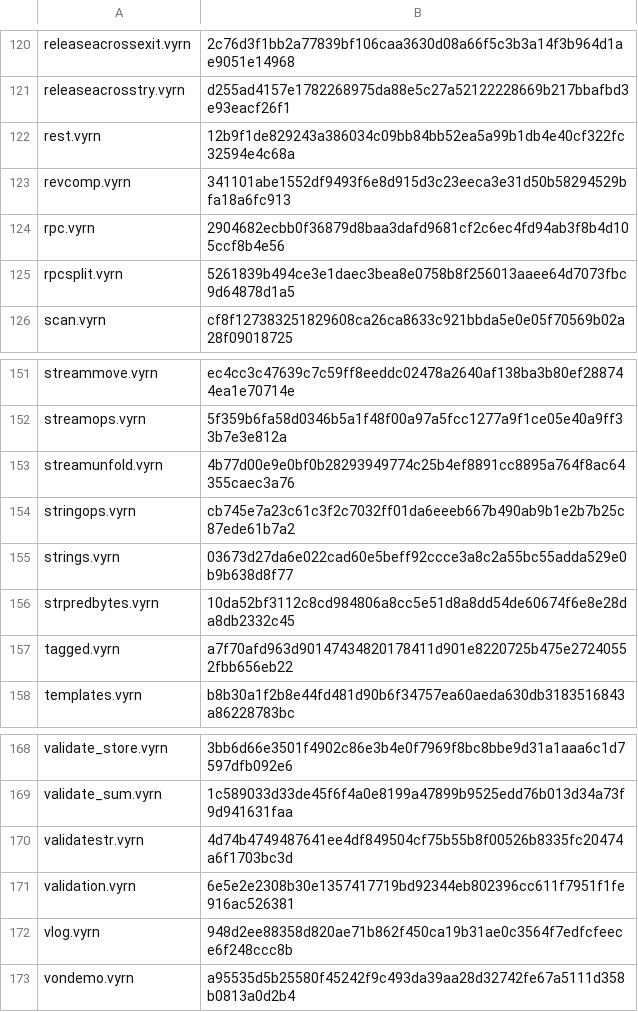
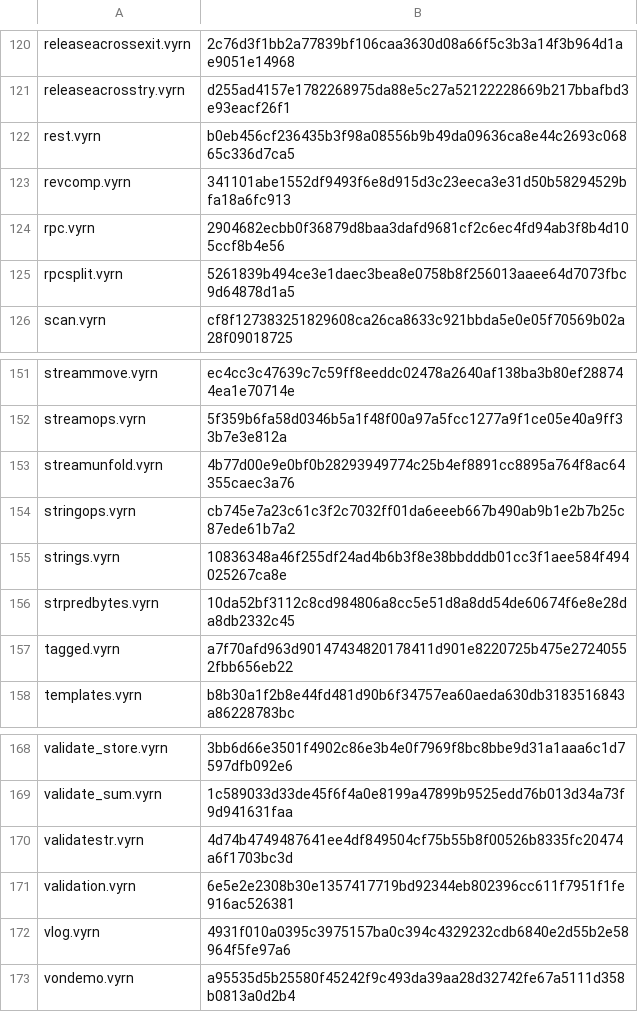
Before and after one commit to vyrn-lang/vyrn, a TSV file: rfcs/census/wasm-sha256.tsv, drawn as a sheet; only a part is shown, gaps mark what is left out.

Commit message:
three manifest rows move, because a nullish result now has a type
`std/strings` spells thirteen `??` forms, `std/rpc` one. Their results were untyped in the declared reading, so their ownership rows said nothing. Now they are typed as the scrutinee's payload, as a `?` result is, and the emitted releases for `rest.vyrn`, `strings.vyrn` and `vlog.vyrn` change. Residue (0 leaking, 0 double-free), the three-way parity suite and the fixtures are unchanged.

```diff
--- a/rfcs/census/wasm-sha256.tsv
+++ b/rfcs/census/wasm-sha256.tsv
@@ -121,3 +121,3 @@ releaseacrossexit.vyrn	2c76d3f1bb2a77839bf106caa3630d08a66f5c3b3a14f3b964d1ae905
 releaseacrosstry.vyrn	d255ad4157e1782268975da88e5c27a52122228669b217bbafbd3e93eacf26f1
-rest.vyrn	12b9f1de829243a386034c09bb84bb52ea5a99b1db4e40cf322fc32594e4c68a
+rest.vyrn	b0eb456cf236435b3f98a08556b9b49da09636ca8e44c2693c06865c336d7ca5
 revcomp.vyrn	341101abe1552df9493f6e8d915d3c23eeca3e31d50b58294529bfa18a6fc913
@@ -154,3 +154,3 @@ streamunfold.vyrn	4b77d00e9e0bf0b28293949774c25b4ef8891cc8895a764f8ac64355caec3a
 stringops.vyrn	cb745e7a23c61c3f2c7032ff01da6eeeb667b490ab9b1e2b7b25c87ede61b7a2
-strings.vyrn	03673d27da6e022cad60e5beff92ccce3a8c2a55bc55adda529e0b9b638d8f77
+strings.vyrn	10836348a46f255df24ad4b6b3f8e38bbdddb01cc3f1aee584f494025267ca8e
 strpredbytes.vyrn	10da52bf3112c8cd984806a8cc5e51d8a8dd54de60674f6e8e28da8db2332c45
@@ -171,3 +171,3 @@ validatestr.vyrn	4d74b4749487641ee4df849504cf75b55b8f00526b8335fc20474a6f1703bc3
 validation.vyrn	6e5e2e2308b30e1357417719bd92344eb802396cc611f7951f1fe916ac526381
-vlog.vyrn	948d2ee88358d820ae71b862f450ca19b31ae0c3564f7edfcfeece6f248ccc8b
+vlog.vyrn	4931f010a0395c3975157ba0c394c4329232cdb6840e2d55b2e58964f5fe97a6
 vondemo.vyrn	a95535d5b25580f45242f9c493da39aa28d32742fe67a5111d358b0813a0d2b4
```
